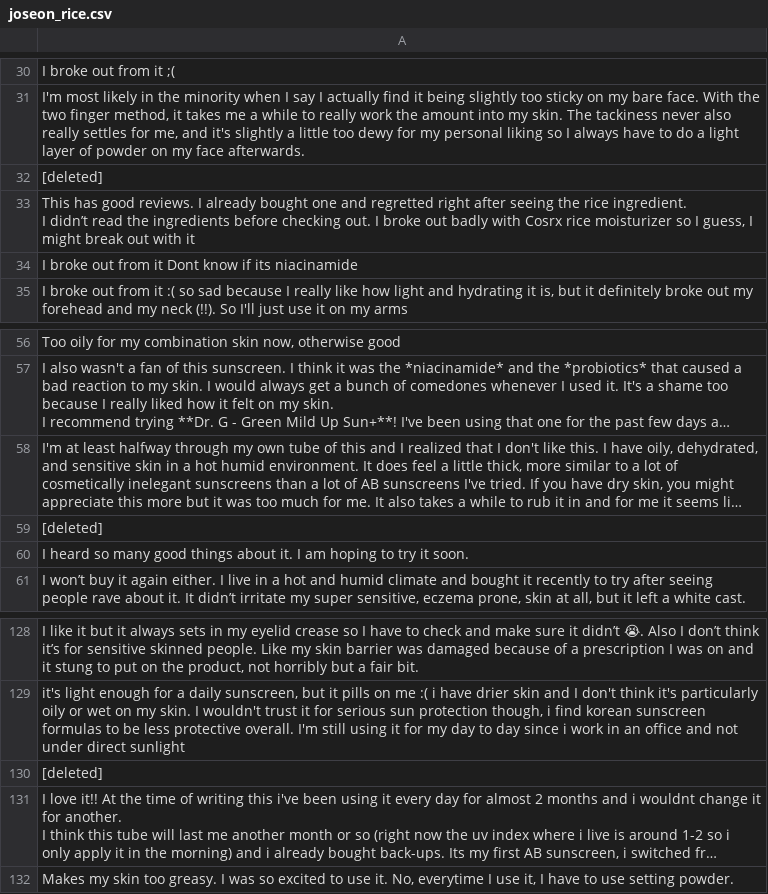
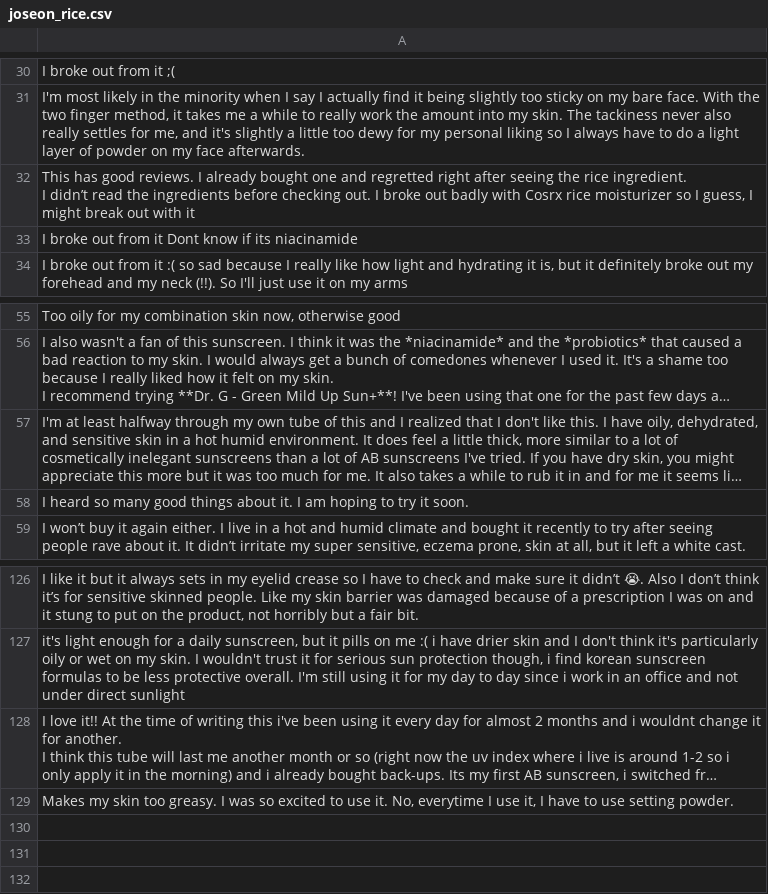
Before and after one commit to Merrickneo/GlowGuide, a CSV file: Data/joseon_rice.csv, drawn as a sheet; only a part is shown, gaps mark what is left out; long unchanged cells end in …; the diff names each change by its address in the sheet, - before the commit and + after, or states it on an @@ line.

Commit message:
Add clean data.

```diff
--- a/Data/joseon_rice.csv
+++ b/Data/joseon_rice.csv
-row 32: [deleted]
-row 59: [deleted]
-row 130: [deleted]
```
Also changed, not shown: 2 other files.
